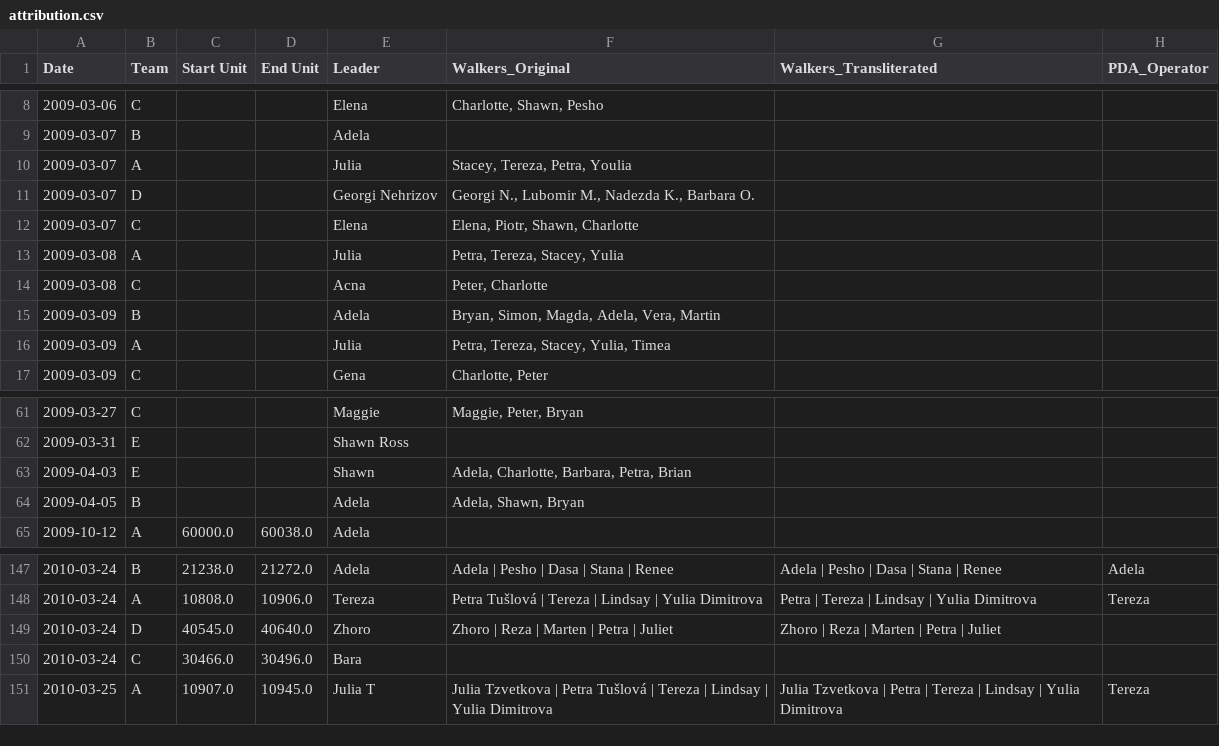
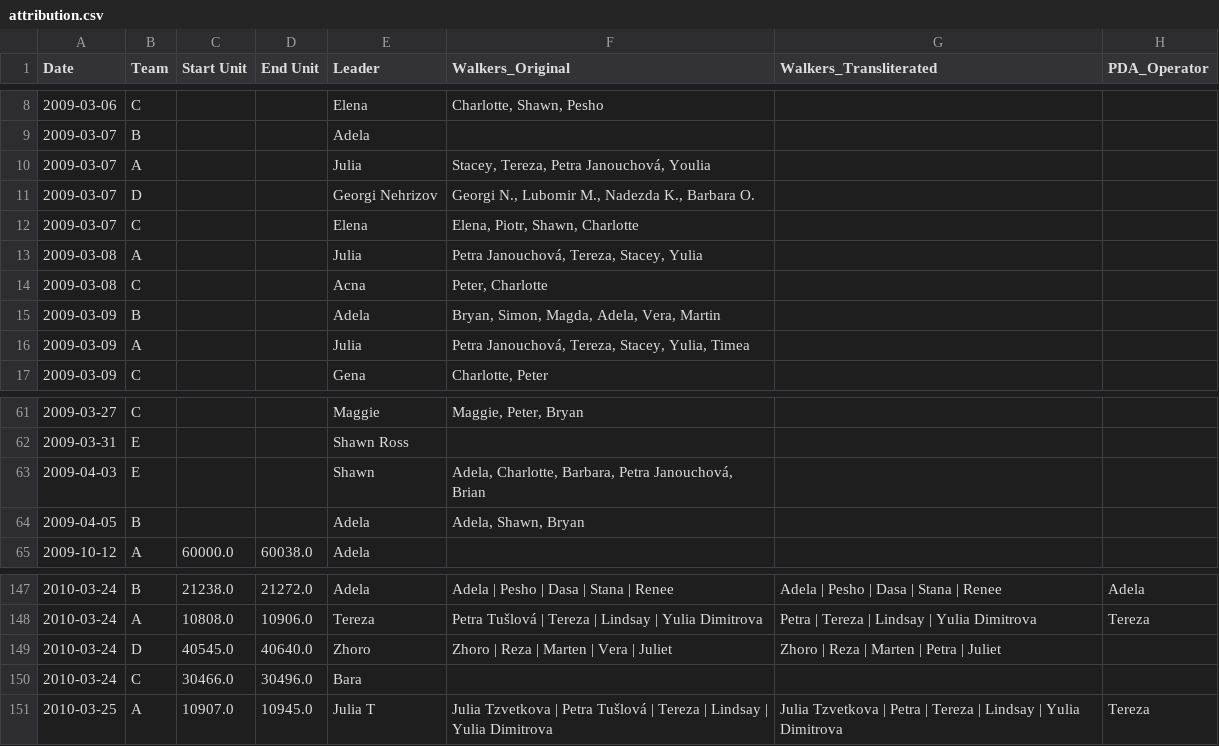
Before and after one commit to saross/trap-extraction, a CSV file: outputs/attribution.csv, drawn as a sheet; only a part is shown, gaps mark what is left out; the diff names each change by its address in the sheet, - before the commit and + after, or states it on an @@ line.

```diff
--- a/outputs/attribution.csv
+++ b/outputs/attribution.csv
-F10 (Walkers_Original): Stacey, Tereza, Petra, Youlia
+F10 (Walkers_Original): Stacey, Tereza, Petra Janouchová, Youlia
-F13 (Walkers_Original): Petra, Tereza, Stacey, Yulia
+F13 (Walkers_Original): Petra Janouchová, Tereza, Stacey, Yulia
-F16 (Walkers_Original): Petra, Tereza, Stacey, Yulia, Timea
+F16 (Walkers_Original): Petra Janouchová, Tereza, Stacey, Yulia, Timea
-F63 (Walkers_Original): Adela, Charlotte, Barbara, Petra, Brian
+F63 (Walkers_Original): Adela, Charlotte, Barbara, Petra Janouchová, Brian
-F149 (Walkers_Original): Zhoro | Reza | Marten | Petra | Juliet
+F149 (Walkers_Original): Zhoro | Reza | Marten | Vera | Juliet
```
Also changed, not shown: outputs/name-mapping.csv, 2 other files.
